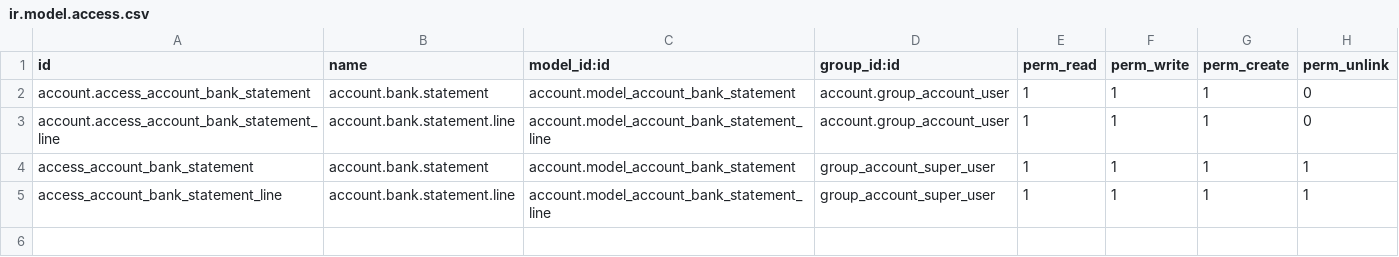
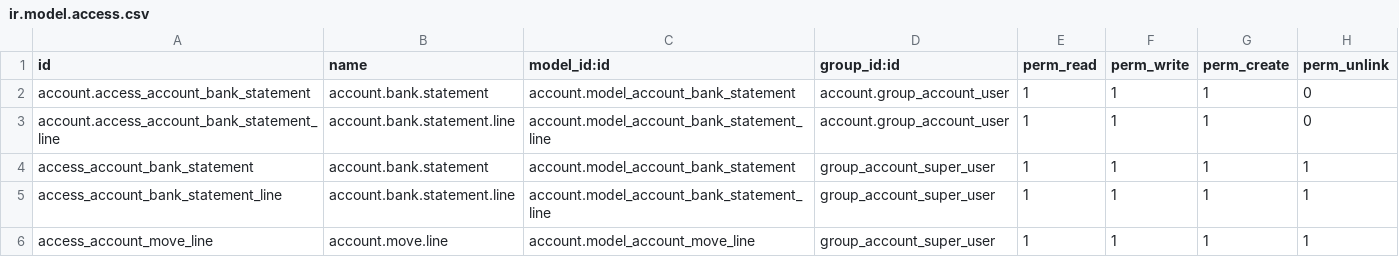
Before and after one commit to elabore-coop/account-tools, a CSV file: account_usability_misc/security/ir.model.access.csv, drawn as a sheet; the diff names each change by its address in the sheet, - before the commit and + after, or states it on an @@ line.

```diff
--- a/account_usability_misc/security/ir.model.access.csv
+++ b/account_usability_misc/security/ir.model.access.csv
+row 6: access_account_move_line | account.move.line | account.model_account_move_line | group_account_super_user | 1 | 1 | 1 | 1
```
Also changed, not shown: 4 other files.
